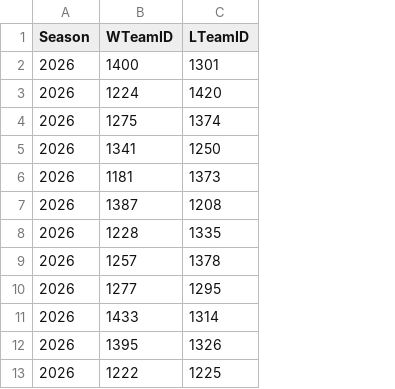
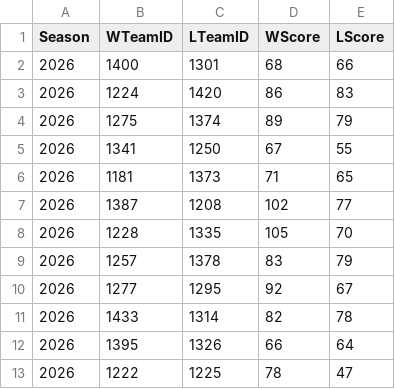
Before and after one commit to rkoren/cbb-model, a CSV file: data/holdout/tourney_results_2026.csv, drawn as a sheet; only a part is shown; the diff names each change by its address in the sheet, - before the commit and + after, or states it on an @@ line.

Commit message:
2026 tourney scores

```diff
--- a/data/holdout/tourney_results_2026.csv
+++ b/data/holdout/tourney_results_2026.csv
+column D (WScore), rows 2-13: 68 | 86 | 89 | 67 | 71 | 102 | 105 | 83 | 92 | 82 | 66 | 78
+column E (LScore), rows 2-13: 66 | 83 | 79 | 55 | 65 | 77 | 70 | 79 | 67 | 78 | 64 | 47
```
Also changed, not shown: 3 other files.
